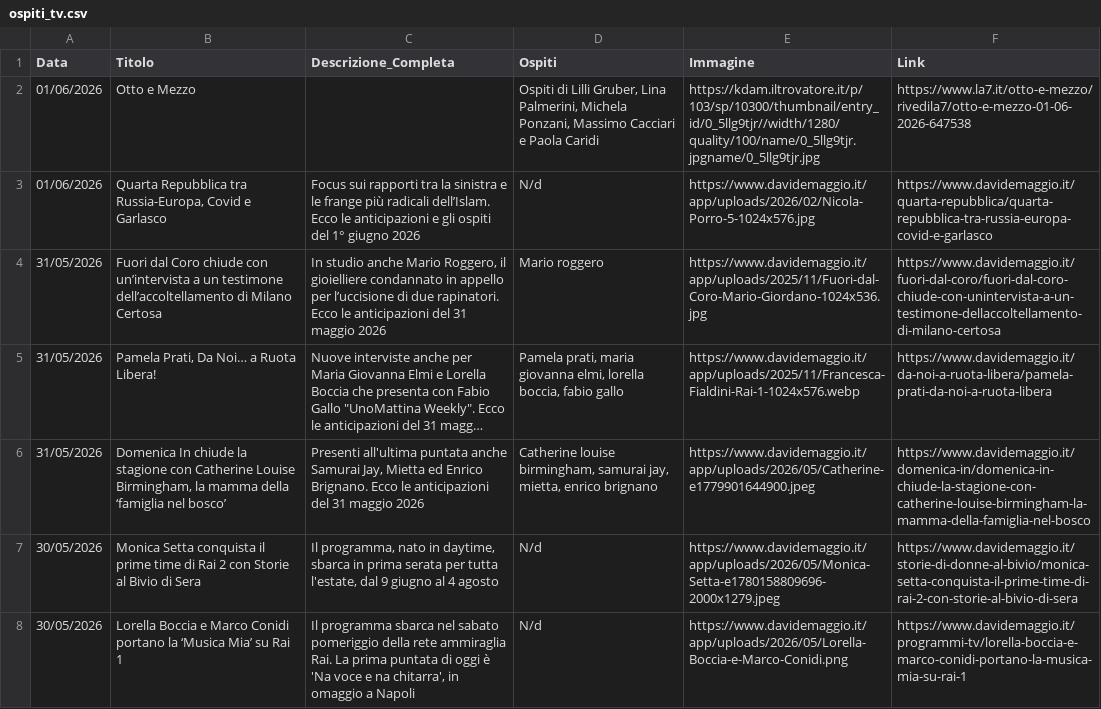
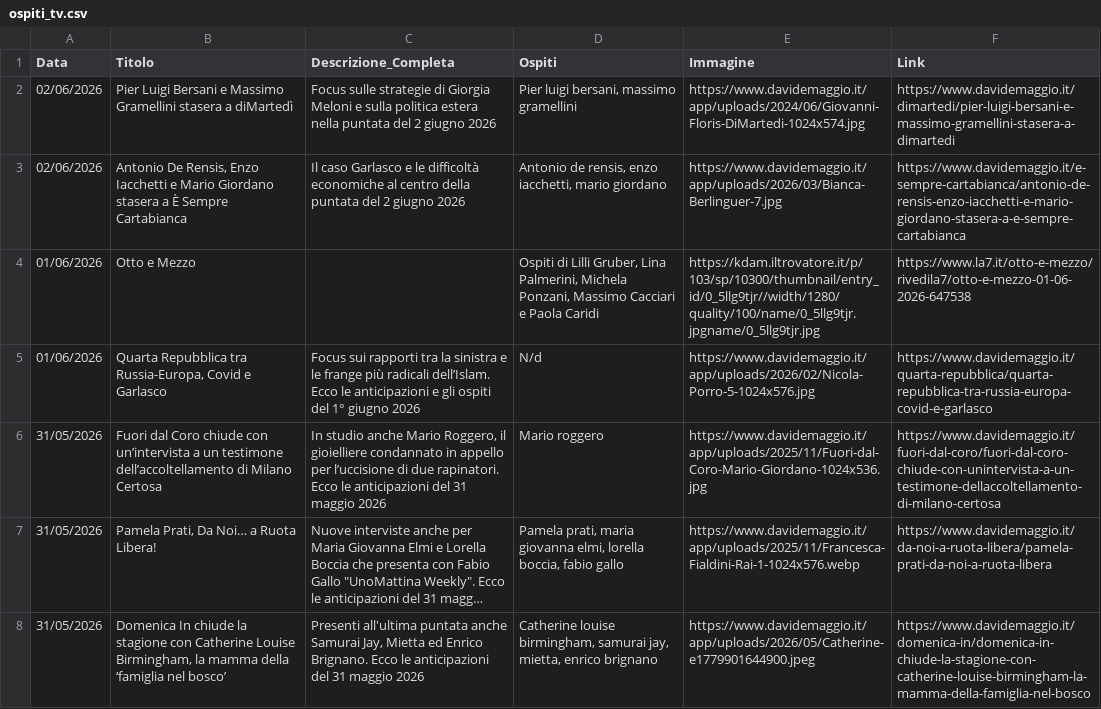
Before and after one commit to NVPasetti/strumenti_editoria_nvp, a CSV file: ospiti_tv.csv, drawn as a sheet; only a part is shown; the shorter side is filled out with more unchanged rows; long unchanged cells end in …; the diff names each change by its address in the sheet, - before the commit and + after, or states it on an @@ line.

```diff
--- a/ospiti_tv.csv
+++ b/ospiti_tv.csv
+row 2: 02/06/2026 | Pier Luigi Bersani e Massimo Gramellini stasera a diMartedì | Focus sulle strategie di Giorgia Meloni e sulla politica estera nella puntata del 2 giugno 2026 | Pier luigi bersani, massimo gramellini | https://www.davidemaggio.it/app/uploads/2024/06/Giovanni-Floris-DiMartedi-1024x574.jpg | https://www.davidemaggio.it/dimartedi/pier-luigi-bersani-e-massimo-gramellini-stasera-a-dimartedi
+row 3: 02/06/2026 | Antonio De Rensis, Enzo Iacchetti e Mario Giordano stasera a È Sempre Cartabianca | Il caso Garlasco e le difficoltà economiche al centro della puntata del 2 giugno 2026 | Antonio de rensis, enzo iacchetti, mario giordano | https://www.davidemaggio.it/app/uploads/2026/03/Bianca-Berlinguer-7.jpg | https://www.davidemaggio.it/e-sempre-cartabianca/antonio-de-rensis-enzo-iacchetti-e-mario-giordano-stasera-a-e-sempre-cartabianca
```
